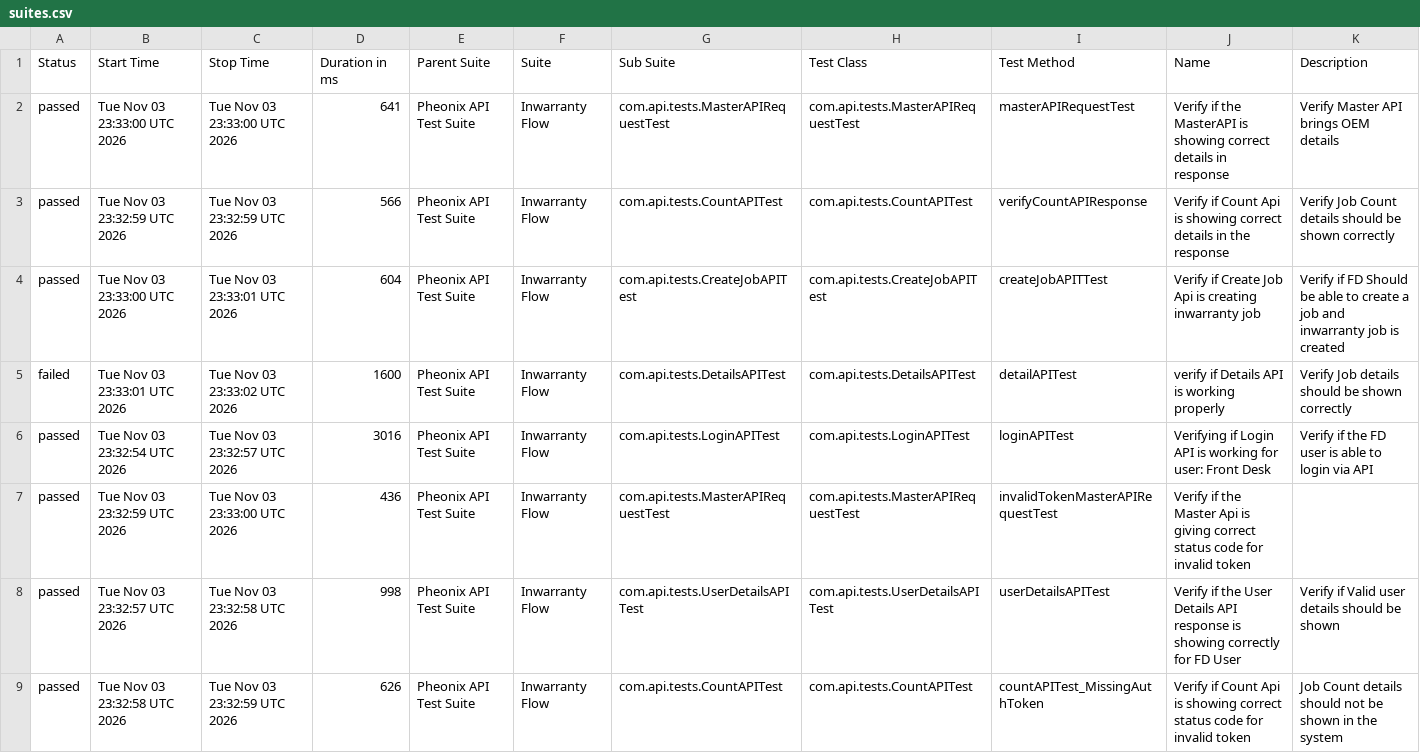
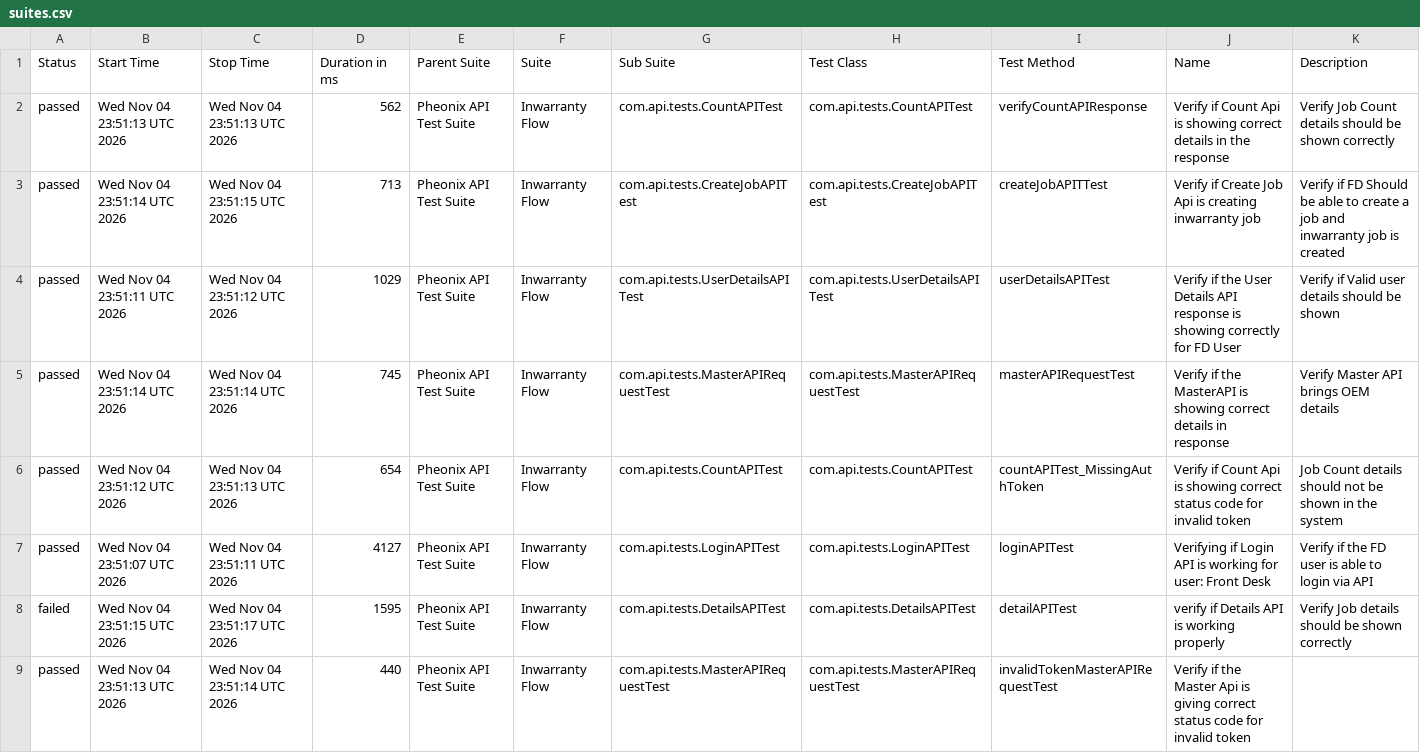
Before and after one commit to AnantKinlekar/PheonixTestAutomationFramework, a CSV file: data/suites.csv, drawn as a sheet.

```diff
--- a/data/suites.csv
+++ b/data/suites.csv
@@ -1,9 +1,9 @@
 "Status","Start Time","Stop Time","Duration in ms","Parent Suite","Suite","Sub Suite","Test Class","Test Method","Name","Description"
-"passed","Tue Nov 03 23:33:00 UTC 2026","Tue Nov 03 23:33:00 UTC 2026","641","Pheonix API Test Suite","Inwarranty Flow","com.api.tests.MasterAPIRequestTest","com.api.tests.MasterAPIRequestTest","masterAPIRequestTest","Verify if the MasterAPI is showing correct details in response","Verify Master API brings OEM details"
-"passed","Tue Nov 03 23:32:59 UTC 2026","Tue Nov 03 23:32:59 UTC 2026","566","Pheonix API Test Suite","Inwarranty Flow","com.api.tests.CountAPITest","com.api.tests.CountAPITest","verifyCountAPIResponse","Verify if Count Api is showing correct details in the response","Verify Job Count details should be shown correctly"
-"passed","Tue Nov 03 23:33:00 UTC 2026","Tue Nov 03 23:33:01 UTC 2026","604","Pheonix API Test Suite","Inwarranty Flow","com.api.tests.CreateJobAPITest","com.api.tests.CreateJobAPITest","createJobAPITTest","Verify if Create Job Api is creating inwarranty job","Verify if FD Should be able to create a job and inwarranty job is created"
-"failed","Tue Nov 03 23:33:01 UTC 2026","Tue Nov 03 23:33:02 UTC 2026","1600","Pheonix API Test Suite","Inwarranty Flow","com.api.tests.DetailsAPITest","com.api.tests.DetailsAPITest","detailAPITest","verify if Details API is working properly","Verify Job details should be shown correctly"
-"passed","Tue Nov 03 23:32:54 UTC 2026","Tue Nov 03 23:32:57 UTC 2026","3016","Pheonix API Test Suite","Inwarranty Flow","com.api.tests.LoginAPITest","com.api.tests.LoginAPITest","loginAPITest","Verifying if Login API is working for user: Front Desk","Verify if the FD user is able to login via API"
-"passed","Tue Nov 03 23:32:59 UTC 2026","Tue Nov 03 23:33:00 UTC 2026","436","Pheonix API Test Suite","Inwarranty Flow","com.api.tests.MasterAPIRequestTest","com.api.tests.MasterAPIRequestTest","invalidTokenMasterAPIRequestTest","Verify if the Master Api is giving correct status code for invalid token",""
-"passed","Tue Nov 03 23:32:57 UTC 2026","Tue Nov 03 23:32:58 UTC 2026","998","Pheonix API Test Suite","Inwarranty Flow","com.api.tests.UserDetailsAPITest","com.api.tests.UserDetailsAPITest","userDetailsAPITest","Verify if the User Details API response is showing correctly for FD User","Verify if Valid user details should be shown"
-"passed","Tue Nov 03 23:32:58 UTC 2026","Tue Nov 03 23:32:59 UTC 2026","626","Pheonix API Test Suite","Inwarranty Flow","com.api.tests.CountAPITest","com.api.tests.CountAPITest","countAPITest_MissingAuthToken","Verify if Count Api is showing correct status code for invalid token","Job Count details should not be shown in the system"
+"passed","Wed Nov 04 23:51:13 UTC 2026","Wed Nov 04 23:51:13 UTC 2026","562","Pheonix API Test Suite","Inwarranty Flow","com.api.tests.CountAPITest","com.api.tests.CountAPITest","verifyCountAPIResponse","Verify if Count Api is showing correct details in the response","Verify Job Count details should be shown correctly"
+"passed","Wed Nov 04 23:51:14 UTC 2026","Wed Nov 04 23:51:15 UTC 2026","713","Pheonix API Test Suite","Inwarranty Flow","com.api.tests.CreateJobAPITest","com.api.tests.CreateJobAPITest","createJobAPITTest","Verify if Create Job Api is creating inwarranty job","Verify if FD Should be able to create a job and inwarranty job is created"
+"passed","Wed Nov 04 23:51:11 UTC 2026","Wed Nov 04 23:51:12 UTC 2026","1029","Pheonix API Test Suite","Inwarranty Flow","com.api.tests.UserDetailsAPITest","com.api.tests.UserDetailsAPITest","userDetailsAPITest","Verify if the User Details API response is showing correctly for FD User","Verify if Valid user details should be shown"
+"passed","Wed Nov 04 23:51:14 UTC 2026","Wed Nov 04 23:51:14 UTC 2026","745","Pheonix API Test Suite","Inwarranty Flow","com.api.tests.MasterAPIRequestTest","com.api.tests.MasterAPIRequestTest","masterAPIRequestTest","Verify if the MasterAPI is showing correct details in response","Verify Master API brings OEM details"
+"passed","Wed Nov 04 23:51:12 UTC 2026","Wed Nov 04 23:51:13 UTC 2026","654","Pheonix API Test Suite","Inwarranty Flow","com.api.tests.CountAPITest","com.api.tests.CountAPITest","countAPITest_MissingAuthToken","Verify if Count Api is showing correct status code for invalid token","Job Count details should not be shown in the system"
+"passed","Wed Nov 04 23:51:07 UTC 2026","Wed Nov 04 23:51:11 UTC 2026","4127","Pheonix API Test Suite","Inwarranty Flow","com.api.tests.LoginAPITest","com.api.tests.LoginAPITest","loginAPITest","Verifying if Login API is working for user: Front Desk","Verify if the FD user is able to login via API"
+"failed","Wed Nov 04 23:51:15 UTC 2026","Wed Nov 04 23:51:17 UTC 2026","1595","Pheonix API Test Suite","Inwarranty Flow","com.api.tests.DetailsAPITest","com.api.tests.DetailsAPITest","detailAPITest","verify if Details API is working properly","Verify Job details should be shown correctly"
+"passed","Wed Nov 04 23:51:13 UTC 2026","Wed Nov 04 23:51:14 UTC 2026","440","Pheonix API Test Suite","Inwarranty Flow","com.api.tests.MasterAPIRequestTest","com.api.tests.MasterAPIRequestTest","invalidTokenMasterAPIRequestTest","Verify if the Master Api is giving correct status code for invalid token",""
```
Also changed, not shown: data/behaviors.csv, 53 other files.
